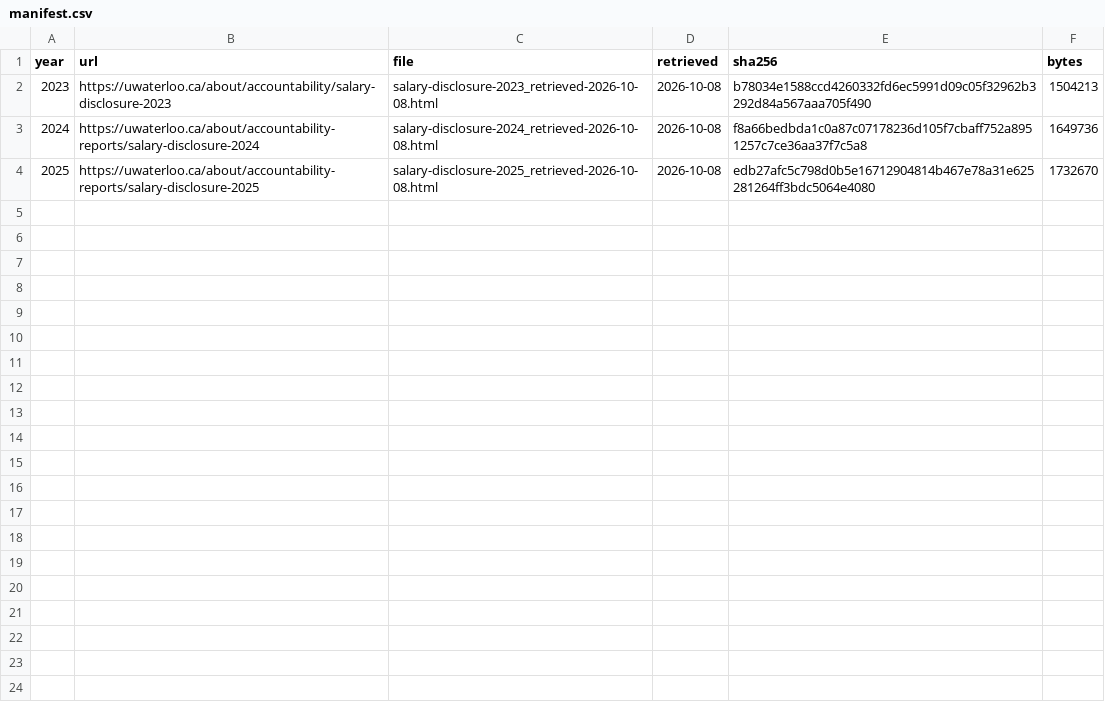
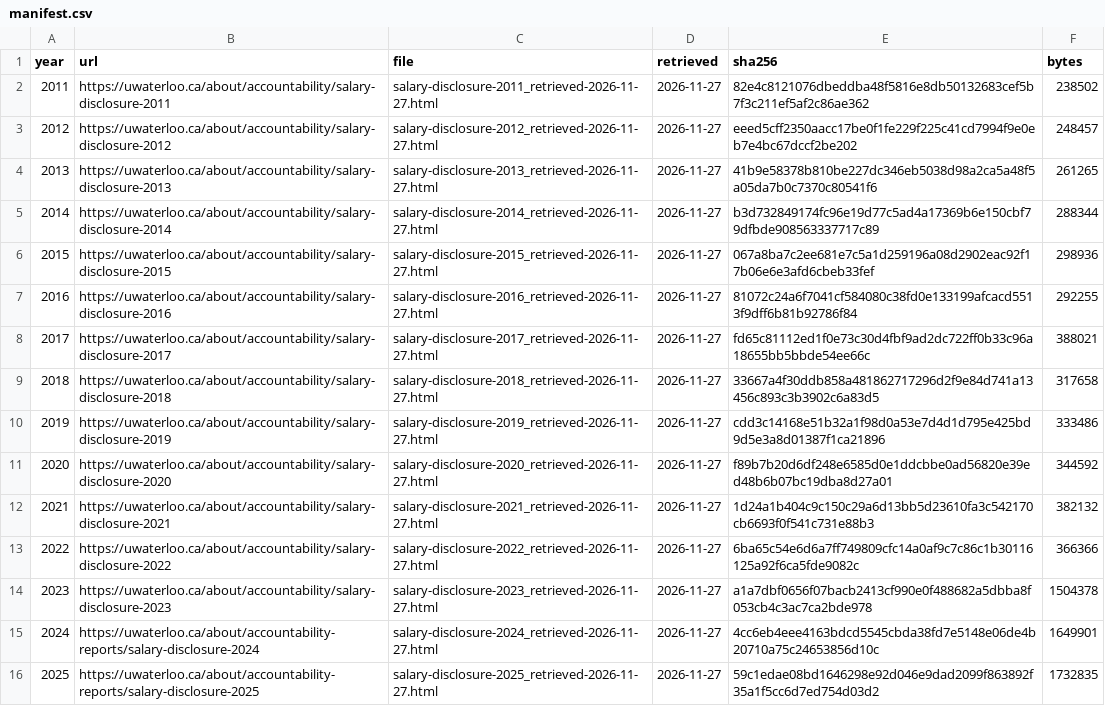
Before and after one commit to JimWallace/SPHS-Salary-Analysis, a CSV file: data/raw/manifest.csv, drawn as a sheet.

```diff
--- a/data/raw/manifest.csv
+++ b/data/raw/manifest.csv
@@ -1,4 +1,16 @@
 year,url,file,retrieved,sha256,bytes
-2023,https://uwaterloo.ca/about/accountability/salary-disclosure-2023,salary-disclosure-2023_retrieved-2026-10-08.html,2026-10-08,b78034e1588ccd4260332fd6ec5991d09c05f32962b3292d84a567aaa705f490,1504213
-2024,https://uwaterloo.ca/about/accountability-reports/salary-disclosure-2024,salary-disclosure-2024_retrieved-2026-10-08.html,2026-10-08,f8a66bedbda1c0a87c07178236d105f7cbaff752a8951257c7ce36aa37f7c5a8,1649736
-2025,https://uwaterloo.ca/about/accountability-reports/salary-disclosure-2025,salary-disclosure-2025_retrieved-2026-10-08.html,2026-10-08,edb27afc5c798d0b5e16712904814b467e78a31e625281264ff3bdc5064e4080,1732670
+2011,https://uwaterloo.ca/about/accountability/salary-disclosure-2011,salary-disclosure-2011_retrieved-2026-11-27.html,2026-11-27,82e4c8121076dbeddba48f5816e8db50132683cef5b7f3c211ef5af2c86ae362,238502
+2012,https://uwaterloo.ca/about/accountability/salary-disclosure-2012,salary-disclosure-2012_retrieved-2026-11-27.html,2026-11-27,eeed5cff2350aacc17be0f1fe229f225c41cd7994f9e0eb7e4bc67dccf2be202,248457
+2013,https://uwaterloo.ca/about/accountability/salary-disclosure-2013,salary-disclosure-2013_retrieved-2026-11-27.html,2026-11-27,41b9e58378b810be227dc346eb5038d98a2ca5a48f5a05da7b0c7370c80541f6,261265
+2014,https://uwaterloo.ca/about/accountability/salary-disclosure-2014,salary-disclosure-2014_retrieved-2026-11-27.html,2026-11-27,b3d732849174fc96e19d77c5ad4a17369b6e150cbf79dfbde908563337717c89,288344
+2015,https://uwaterloo.ca/about/accountability/salary-disclosure-2015,salary-disclosure-2015_retrieved-2026-11-27.html,2026-11-27,067a8ba7c2ee681e7c5a1d259196a08d2902eac92f17b06e6e3afd6cbeb33fef,298936
+2016,https://uwaterloo.ca/about/accountability/salary-disclosure-2016,salary-disclosure-2016_retrieved-2026-11-27.html,2026-11-27,81072c24a6f7041cf584080c38fd0e133199afcacd5513f9dff6b81b92786f84,292255
+2017,https://uwaterloo.ca/about/accountability/salary-disclosure-2017,salary-disclosure-2017_retrieved-2026-11-27.html,2026-11-27,fd65c81112ed1f0e73c30d4fbf9ad2dc722ff0b33c96a18655bb5bbde54ee66c,388021
+2018,https://uwaterloo.ca/about/accountability/salary-disclosure-2018,salary-disclosure-2018_retrieved-2026-11-27.html,2026-11-27,33667a4f30ddb858a481862717296d2f9e84d741a13456c893c3b3902c6a83d5,317658
+2019,https://uwaterloo.ca/about/accountability/salary-disclosure-2019,salary-disclosure-2019_retrieved-2026-11-27.html,2026-11-27,cdd3c14168e51b32a1f98d0a53e7d4d1d795e425bd9d5e3a8d01387f1ca21896,333486
+2020,https://uwaterloo.ca/about/accountability/salary-disclosure-2020,salary-disclosure-2020_retrieved-2026-11-27.html,2026-11-27,f89b7b20d6df248e6585d0e1ddcbbe0ad56820e39ed48b6b07bc19dba8d27a01,344592
+2021,https://uwaterloo.ca/about/accountability/salary-disclosure-2021,salary-disclosure-2021_retrieved-2026-11-27.html,2026-11-27,1d24a1b404c9c150c29a6d13bb5d23610fa3c542170cb6693f0f541c731e88b3,382132
+2022,https://uwaterloo.ca/about/accountability/salary-disclosure-2022,salary-disclosure-2022_retrieved-2026-11-27.html,2026-11-27,6ba65c54e6d6a7ff749809cfc14a0af9c7c86c1b30116125a92f6ca5fde9082c,366366
+2023,https://uwaterloo.ca/about/accountability/salary-disclosure-2023,salary-disclosure-2023_retrieved-2026-11-27.html,2026-11-27,a1a7dbf0656f07bacb2413cf990e0f488682a5dbba8f053cb4c3ac7ca2bde978,1504378
+2024,https://uwaterloo.ca/about/accountability-reports/salary-disclosure-2024,salary-disclosure-2024_retrieved-2026-11-27.html,2026-11-27,4cc6eb4eee4163bdcd5545cbda38fd7e5148e06de4b20710a75c24653856d10c,1649901
+2025,https://uwaterloo.ca/about/accountability-reports/salary-disclosure-2025,salary-disclosure-2025_retrieved-2026-11-27.html,2026-11-27,59c1edae08bd1646298e92d046e9dad2099f863892f35a1f5cc6d7ed754d03d2,1732835
```
Also changed, not shown: 12 other files.
